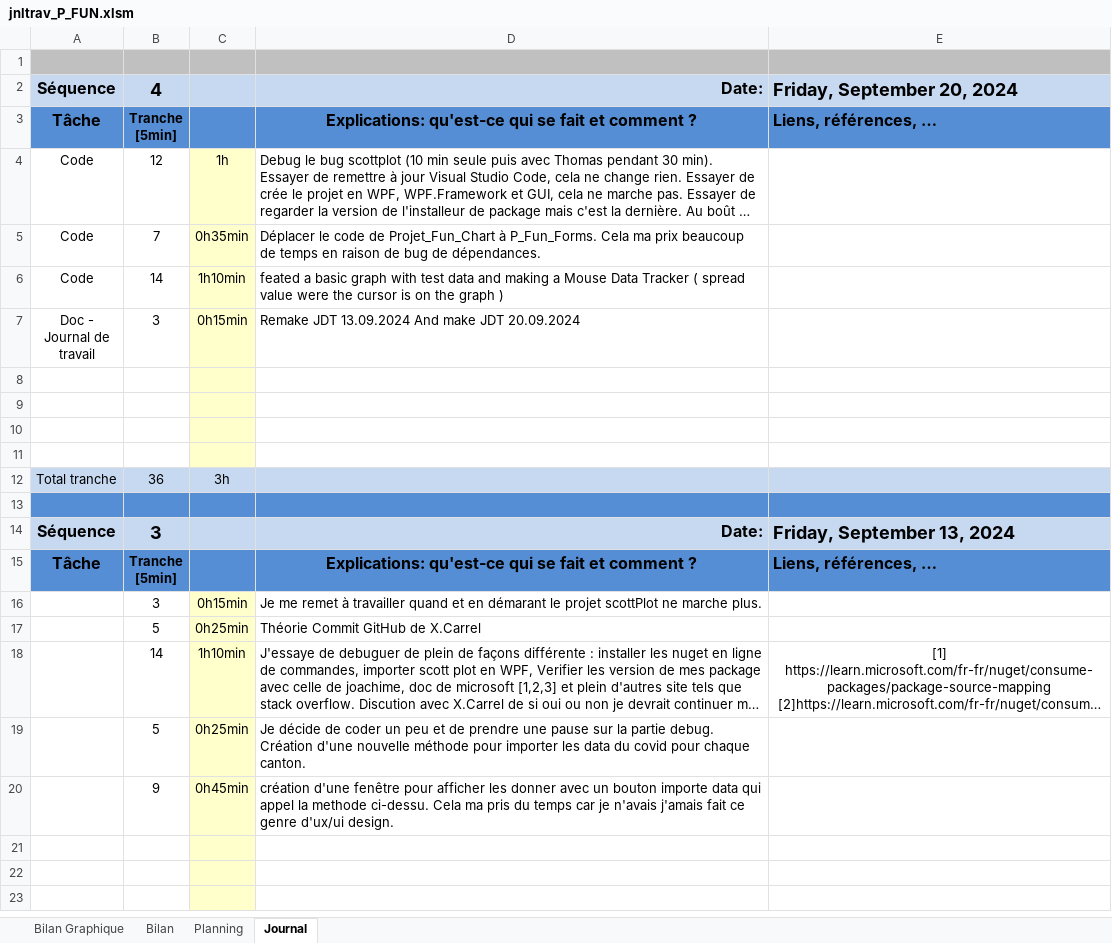
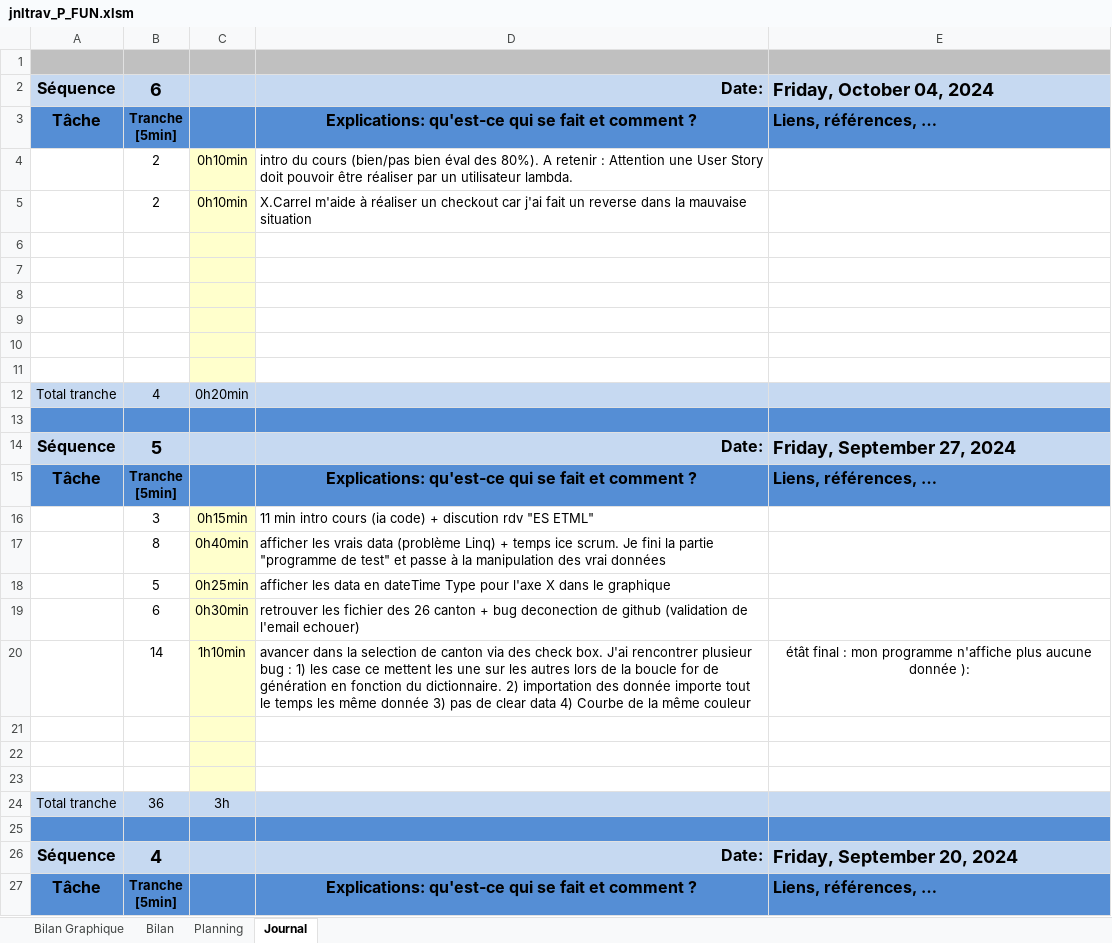
Before and after one commit to LucasLordon/P_Fun, an Excel workbook: Doc/WIP/jnltrav_P_FUN.xlsm, sheet Journal, drawn as a sheet; only a part is shown; the shorter side is filled out with more unchanged rows; long unchanged cells end in …; values as stored, in another font and other column widths than the file's, no borders; charts and pictures and conditional formats not drawn; ↵ is a line break in a cell; the diff names each change by its address in the sheet, - before the commit and + after, or states it on an @@ line.

Commit message:
Doc (JDT) sequence n°5

```diff
--- a/Doc/WIP/jnltrav_P_FUN.xlsm (sheet Journal)
+++ b/Doc/WIP/jnltrav_P_FUN.xlsm (sheet Journal)
+row 2: Séquence | 6 |  | Date: | Friday, October 04, 2024
+row 3: Tâche | Tranche ↵ [5min] |  | Explications: qu'est-ce qui se fait et comment ? | Liens, références, …
+row 4:  | 2 | 0h10min | intro du cours (bien/pas bien éval des 80%). A retenir : Attention une User Story doit pouvoir être réaliser par un utilisateur lambda.
+row 5:  | 2 | 0h10min | X.Carrel m'aide à réaliser un checkout car j'ai fait un reverse dans la mauvaise situation
+row 6: (empty)
+row 7: (empty)
+row 8: (empty)
+row 9: (empty)
+row 10: (empty)
+row 11: (empty)
+row 12: Total tranche | 4 | 0h20min
+row 13: (empty)
+row 14: Séquence | 5 |  | Date: | Friday, September 27, 2024
+row 15: Tâche | Tranche ↵ [5min] |  | Explications: qu'est-ce qui se fait et comment ? | Liens, références, …
+row 16:  | 3 | 0h15min | 11 min intro cours (ia code) + discution rdv "ES ETML"
+row 17:  | 8 | 0h40min | afficher les vrais data (problème Linq) + temps ice scrum. Je fini la partie "programme de test" et passe à la manipulation des vrai données
+row 18:  | 5 | 0h25min | afficher les data en dateTime Type pour l'axe X dans le graphique
+row 19:  | 6 | 0h30min | retrouver les fichier des 26 canton + bug deconection de github (validation de l'email echouer)
+row 20:  | 14 | 1h10min | avancer dans la selection de canton via des check box. J'ai rencontrer plusieur bug : 1) les case ce mettent les une sur les autres lors de la boucle for de génération en fonction du dictionnaire. 2) importation des donnée importe tout le temps les même donnée 3) pas de clear data 4) Courbe de la même couleur | étât final : mon programme n'affiche plus aucune donnée ):
+row 21: (empty)
+row 22: (empty)
+row 23: (empty)
+row 24: Total tranche | 36 | 3h
+row 25: (empty)
```
Also changed, not shown: charts or pictures.
